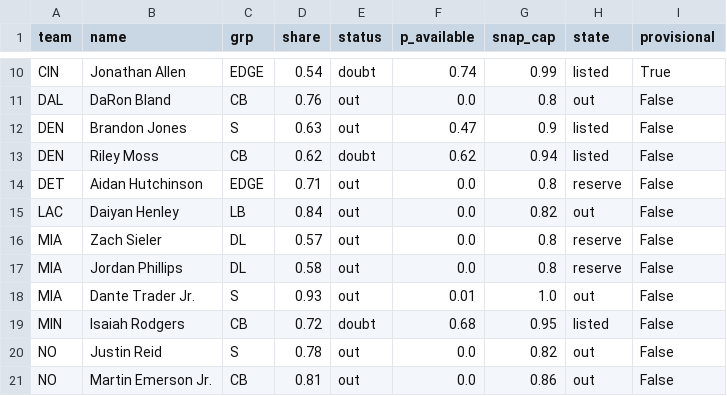
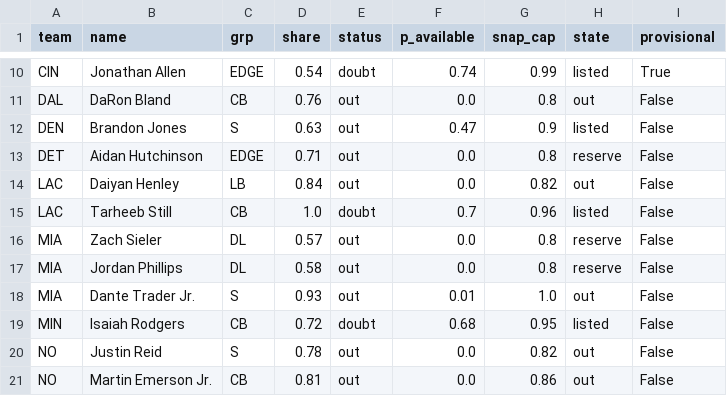
Before and after one commit to dhanani1/dwain-coverage-data, a CSV file: def_absences_wk11.csv, drawn as a sheet; only a part is shown, gaps mark what is left out.

```diff
--- a/def_absences_wk11.csv
+++ b/def_absences_wk11.csv
@@ -12,5 +12,5 @@ DAL,DaRon Bland,CB,0.76,out,0.0,0.8,out,False
 DEN,Brandon Jones,S,0.63,out,0.47,0.9,listed,False
-DEN,Riley Moss,CB,0.62,doubt,0.62,0.94,listed,False
 DET,Aidan Hutchinson,EDGE,0.71,out,0.0,0.8,reserve,False
 LAC,Daiyan Henley,LB,0.84,out,0.0,0.82,out,False
+LAC,Tarheeb Still,CB,1.0,doubt,0.7,0.96,listed,False
 MIA,Zach Sieler,DL,0.57,out,0.0,0.8,reserve,False
```
Also changed, not shown: matchup_angles_candidates_wk11.csv, t2_fp.csv, 7 other files.
